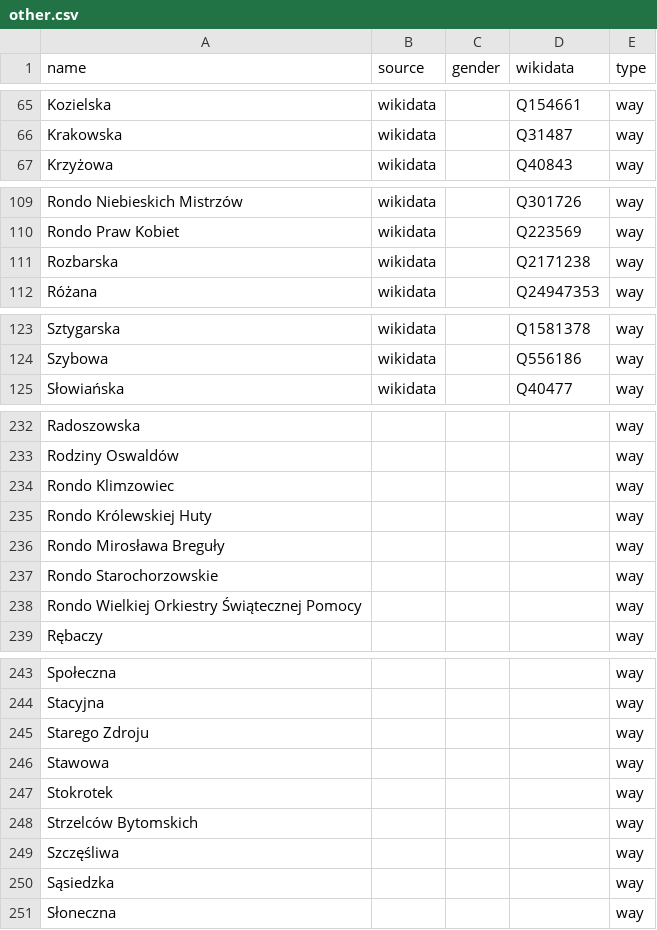
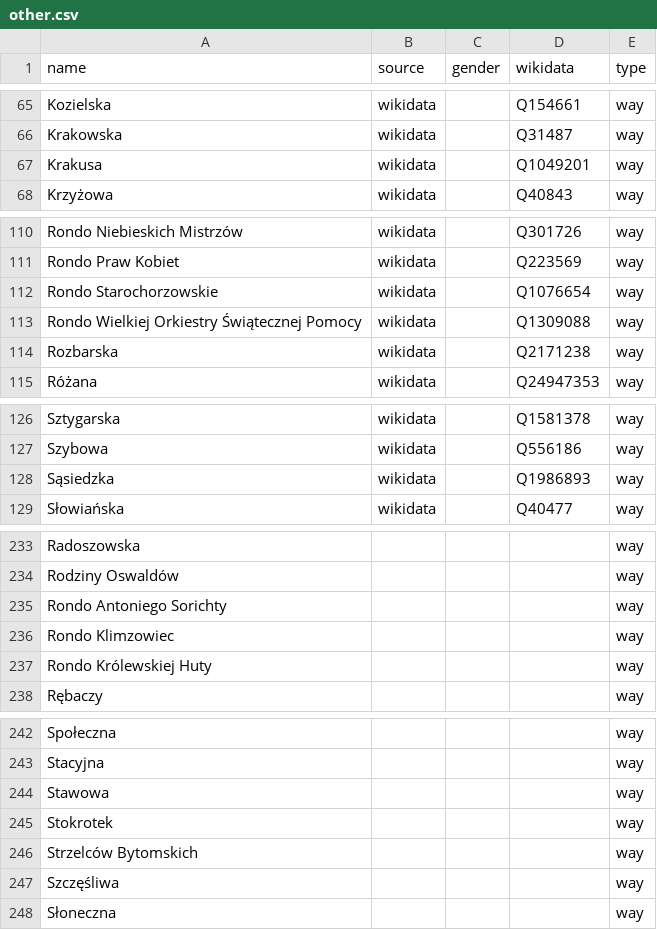
Before and after one commit to EqualStreetNames/equalstreetnames-chorzow, a CSV file: data/other.csv, drawn as a sheet; only a part is shown, gaps mark what is left out; removed rows and columns are numbered as before the commit, all else as after; the diff covers the shown part only; the diff names each change by its address in the sheet, - before the commit and + after, or states it on an @@ line.

```diff
--- a/data/other.csv
+++ b/data/other.csv
+row 67: Krakusa | wikidata |  | Q1049201 | way
+row 112: Rondo Starochorzowskie | wikidata |  | Q1076654 | way
+row 113: Rondo Wielkiej Orkiestry Świątecznej Pomocy | wikidata |  | Q1309088 | way
+row 128: Sąsiedzka | wikidata |  | Q1986893 | way
+row 235: Rondo Antoniego Sorichty |  |  |  | way
-row 236: Rondo Mirosława Breguły |  |  |  | way
-row 237: Rondo Starochorzowskie |  |  |  | way
-row 238: Rondo Wielkiej Orkiestry Świątecznej Pomocy |  |  |  | way
-row 245: Starego Zdroju |  |  |  | way
-row 250: Sąsiedzka |  |  |  | way
```
Also changed, not shown: 3 removed rows and 2 edited cells elsewhere in this file, data/gender.csv, 2 other files.
